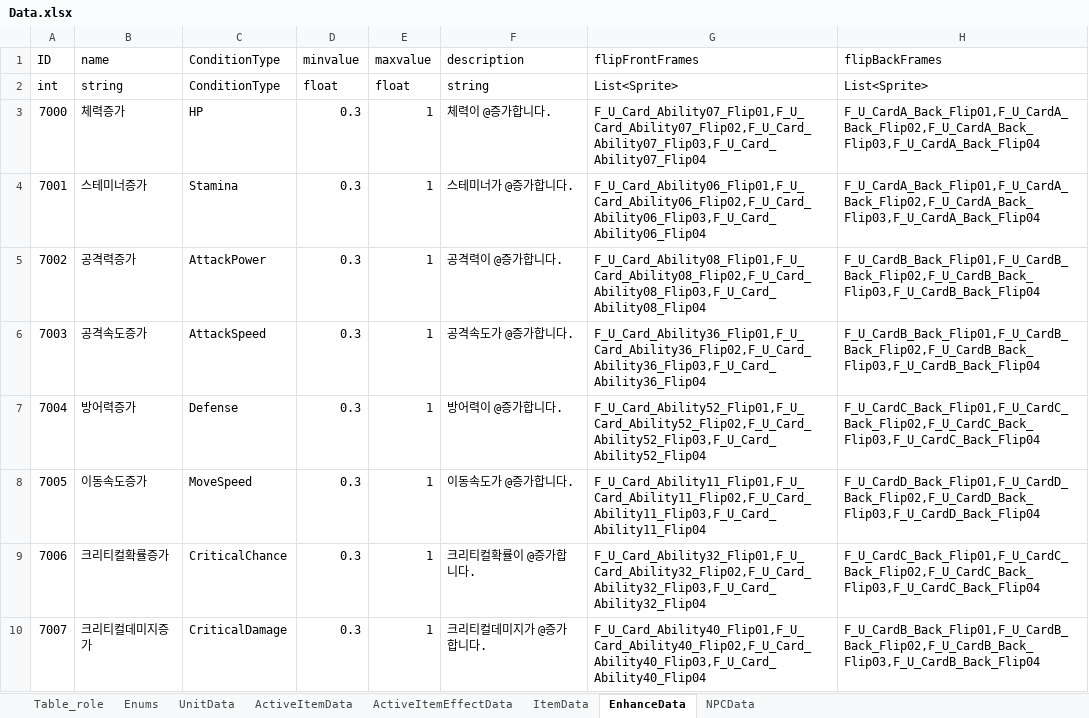
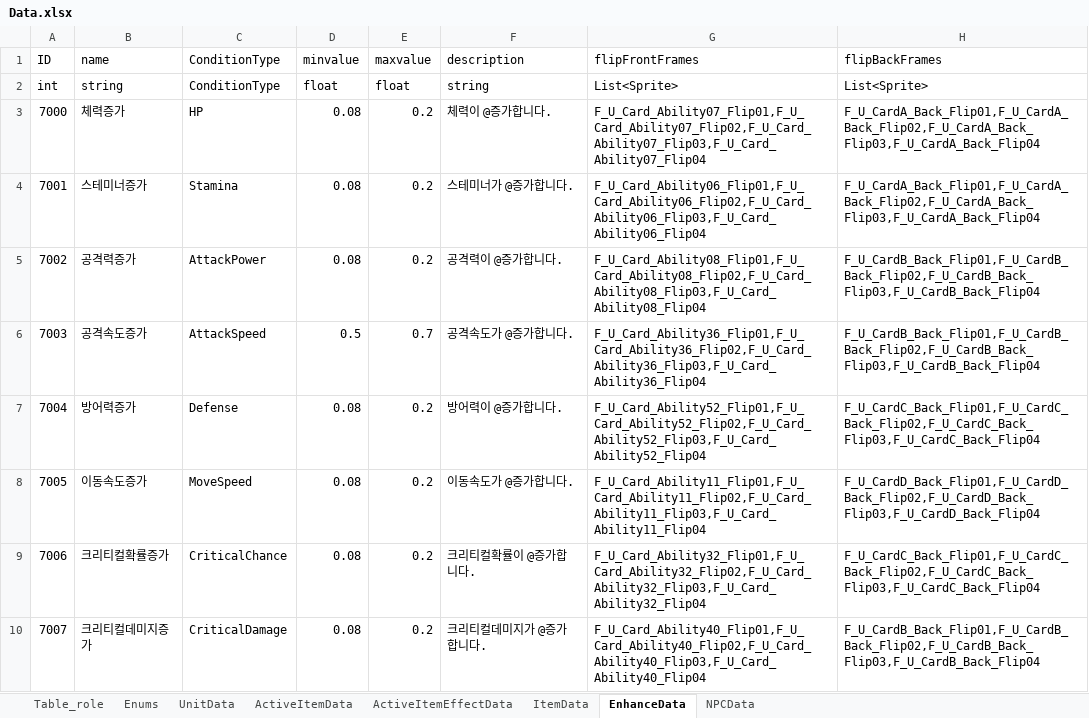
Before and after one commit to autos1123/CodeLike, an Excel workbook: Assets/DataTable/Data.xlsx, sheet EnhanceData, drawn as a sheet; values as stored, in another font and other column widths than the file's, no borders; the diff names each change by its address in the sheet, - before the commit and + after, or states it on an @@ line.

```diff
--- a/Assets/DataTable/Data.xlsx (sheet EnhanceData)
+++ b/Assets/DataTable/Data.xlsx (sheet EnhanceData)
-D3:D5 (minvalue): 0.3
+D3:D5 (minvalue): 0.08
-E3:E5 (maxvalue): 1
+E3:E5 (maxvalue): 0.2
-D6 (minvalue): 0.3
+D6 (minvalue): 0.5
-E6 (maxvalue): 1
+E6 (maxvalue): 0.7
-D7:D10 (minvalue): 0.3
+D7:D10 (minvalue): 0.08
-E7:E10 (maxvalue): 1
+E7:E10 (maxvalue): 0.2
```
Also changed, not shown: sheet UnitData, 3 other files.
